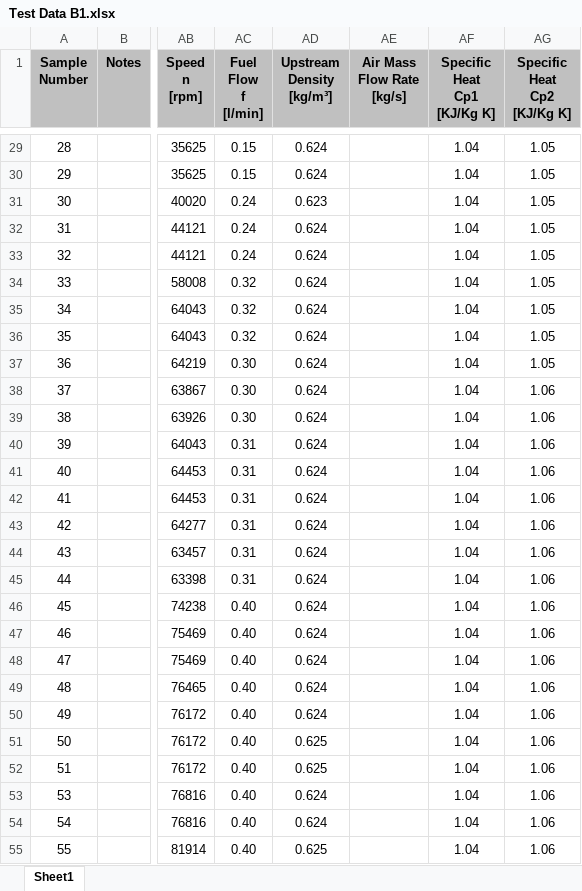
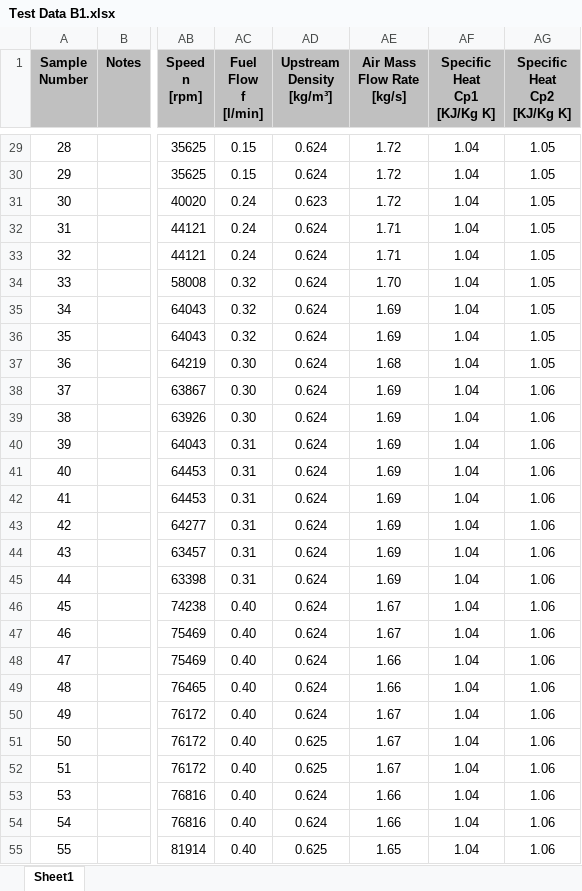
Before and after one commit to Nusnaaa/aero-propulsion-cw, an Excel workbook: Test Data B1.xlsx, sheet Sheet1, drawn as a sheet; only a part is shown, gaps mark what is left out; values as stored, in another font and other column widths than the file's, no borders; the diff covers the shown part only; the diff names each change by its address in the sheet, - before the commit and + after, or states it on an @@ line.

```diff
--- a/Test Data B1.xlsx (sheet Sheet1)
+++ b/Test Data B1.xlsx (sheet Sheet1)
-AE29:AE31 (Air Mass Flow Rate [kg/s]): (empty)
+AE29:AE31 (Air Mass Flow Rate [kg/s]): 1.72
-AE32:AE33 (Air Mass Flow Rate [kg/s]): (empty)
+AE32:AE33 (Air Mass Flow Rate [kg/s]): 1.71
-AE34 (Air Mass Flow Rate [kg/s]): (empty)
+AE34 (Air Mass Flow Rate [kg/s]): 1.70
-AE35:AE36 (Air Mass Flow Rate [kg/s]): (empty)
+AE35:AE36 (Air Mass Flow Rate [kg/s]): 1.69
-AE37 (Air Mass Flow Rate [kg/s]): (empty)
+AE37 (Air Mass Flow Rate [kg/s]): 1.68
-AE38:AE45 (Air Mass Flow Rate [kg/s]): (empty)
+AE38:AE45 (Air Mass Flow Rate [kg/s]): 1.69
-AE46:AE47 (Air Mass Flow Rate [kg/s]): (empty)
+AE46:AE47 (Air Mass Flow Rate [kg/s]): 1.67
-AE48:AE49 (Air Mass Flow Rate [kg/s]): (empty)
+AE48:AE49 (Air Mass Flow Rate [kg/s]): 1.66
-AE50:AE52 (Air Mass Flow Rate [kg/s]): (empty)
+AE50:AE52 (Air Mass Flow Rate [kg/s]): 1.67
-AE53:AE54 (Air Mass Flow Rate [kg/s]): (empty)
+AE53:AE54 (Air Mass Flow Rate [kg/s]): 1.66
-AE55 (Air Mass Flow Rate [kg/s]): (empty)
+AE55 (Air Mass Flow Rate [kg/s]): 1.65
```
Also changed, not shown: 115 edited cells elsewhere in this sheet, 1 other file.
